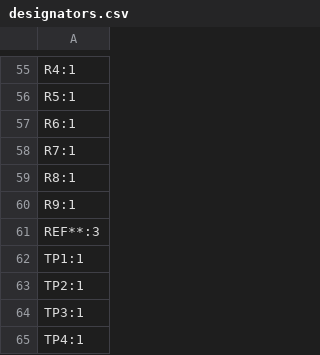
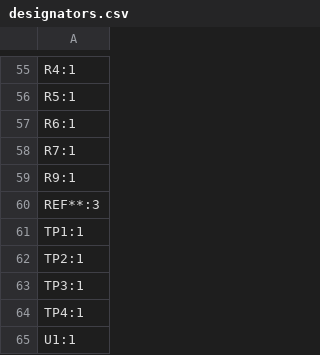
Before and after one commit to wirano/haptic-knob, a CSV file: Hardware/knob_motherboard/production/designators.csv, drawn as a sheet; only a part is shown, gaps mark what is left out; the shorter side is filled out with more unchanged rows.

```diff
--- a/Hardware/knob_motherboard/production/designators.csv
+++ b/Hardware/knob_motherboard/production/designators.csv
@@ -58,3 +58,2 @@ R6:1
 R7:1
-R8:1
 R9:1
```
Also changed, not shown: Hardware/knob_motherboard/production/bom.csv, Hardware/knob_motherboard/production/positions.csv, 9 other files.
